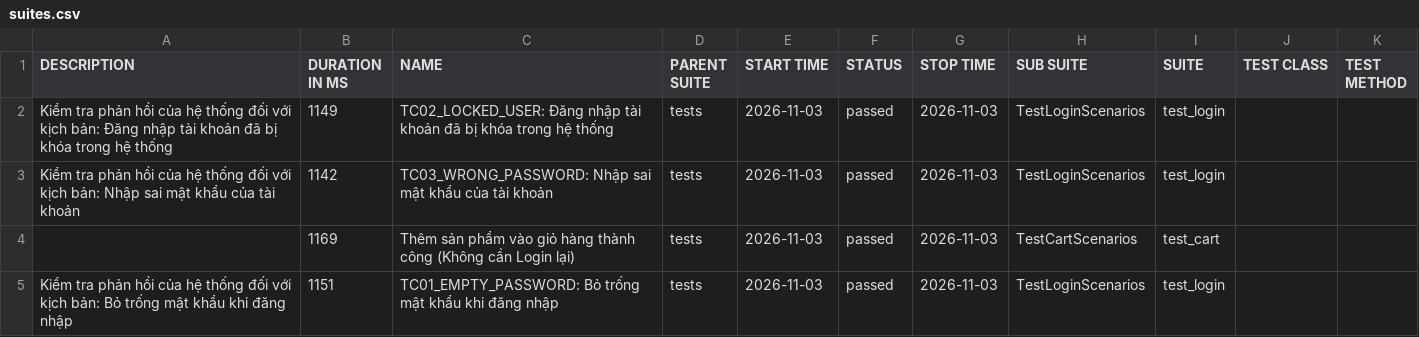
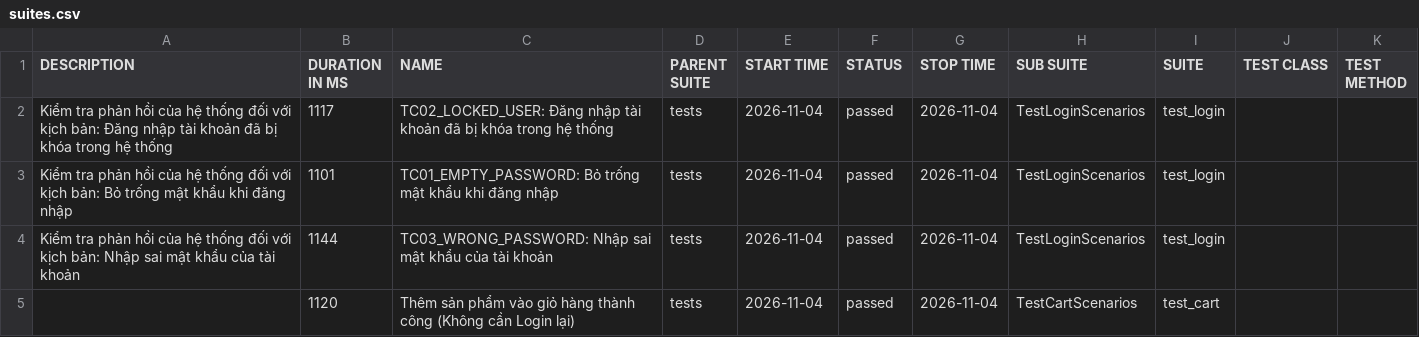
Before and after one commit to QuangHao2511/Project-Automation-Test, a CSV file: data/suites.csv, drawn as a sheet.

```diff
--- a/data/suites.csv
+++ b/data/suites.csv
@@ -1,5 +1,5 @@
 "DESCRIPTION","DURATION IN MS","NAME","PARENT SUITE","START TIME","STATUS","STOP TIME","SUB SUITE","SUITE","TEST CLASS","TEST METHOD"
-"Kiểm tra phản hồi của hệ thống đối với kịch bản: Đăng nhập tài khoản đã bị khóa trong hệ thống","1149","TC02_LOCKED_USER: Đăng nhập tài khoản đã bị khóa trong hệ thống","tests","2026-11-03","passed","2026-11-03","TestLoginScenarios","test_login","",""
-"Kiểm tra phản hồi của hệ thống đối với kịch bản: Nhập sai mật khẩu của tài khoản","1142","TC03_WRONG_PASSWORD: Nhập sai mật khẩu của tài khoản","tests","2026-11-03","passed","2026-11-03","TestLoginScenarios","test_login","",""
-"","1169","Thêm sản phẩm vào giỏ hàng thành công (Không cần Login lại)","tests","2026-11-03","passed","2026-11-03","TestCartScenarios","test_cart","",""
-"Kiểm tra phản hồi của hệ thống đối với kịch bản: Bỏ trống mật khẩu khi đăng nhập","1151","TC01_EMPTY_PASSWORD: Bỏ trống mật khẩu khi đăng nhập","tests","2026-11-03","passed","2026-11-03","TestLoginScenarios","test_login","",""
+"Kiểm tra phản hồi của hệ thống đối với kịch bản: Đăng nhập tài khoản đã bị khóa trong hệ thống","1117","TC02_LOCKED_USER: Đăng nhập tài khoản đã bị khóa trong hệ thống","tests","2026-11-04","passed","2026-11-04","TestLoginScenarios","test_login","",""
+"Kiểm tra phản hồi của hệ thống đối với kịch bản: Bỏ trống mật khẩu khi đăng nhập","1101","TC01_EMPTY_PASSWORD: Bỏ trống mật khẩu khi đăng nhập","tests","2026-11-04","passed","2026-11-04","TestLoginScenarios","test_login","",""
+"Kiểm tra phản hồi của hệ thống đối với kịch bản: Nhập sai mật khẩu của tài khoản","1144","TC03_WRONG_PASSWORD: Nhập sai mật khẩu của tài khoản","tests","2026-11-04","passed","2026-11-04","TestLoginScenarios","test_login","",""
+"","1120","Thêm sản phẩm vào giỏ hàng thành công (Không cần Login lại)","tests","2026-11-04","passed","2026-11-04","TestCartScenarios","test_cart","",""
```
Also changed, not shown: 22 other files.
